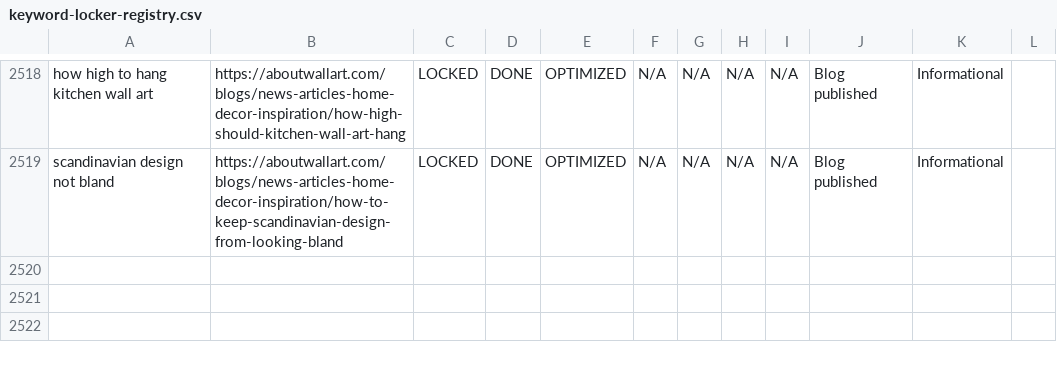
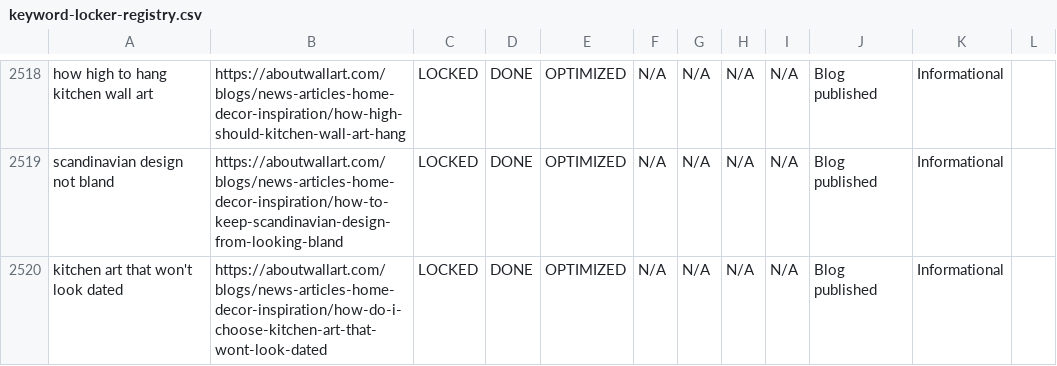
Before and after one commit to aboutwallart/seo-tools, a CSV file: data/keyword-locker-registry.csv, drawn as a sheet; only a part is shown, gaps mark what is left out; the diff names each change by its address in the sheet, - before the commit and + after, or states it on an @@ line.

Commit message:
Lock blog keyword: kitchen art that won't look dated

```diff
--- a/data/keyword-locker-registry.csv
+++ b/data/keyword-locker-registry.csv
+row 2520: kitchen art that won't look dated | https://aboutwallart.com/blogs/news-articles-home-decor-inspiration/how-do-i-choose-kitchen-art-that-wont-look-dated | LOCKED | DONE | OPTIMIZED | N/A | N/A | N/A | N/A | Blog published | Informational
```
